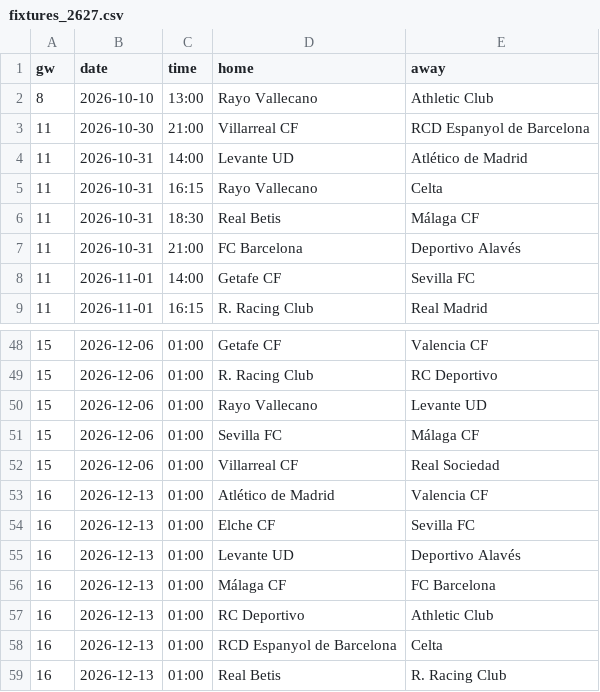
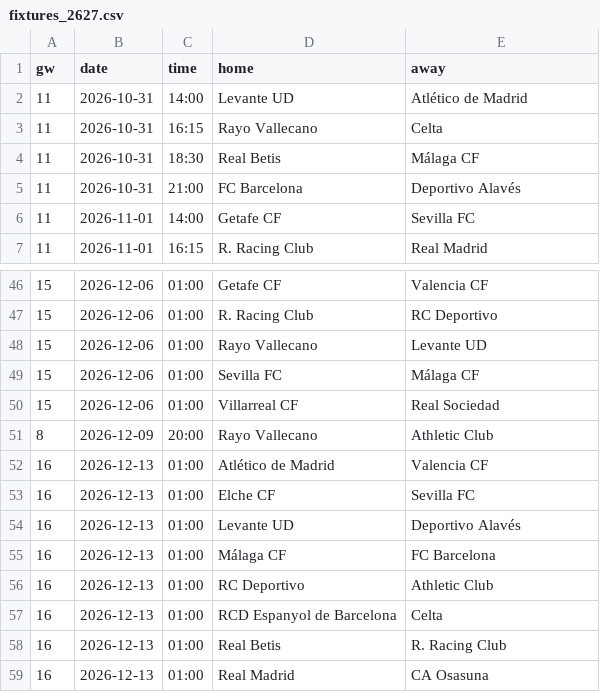
Before and after one commit to Orolu1/football-dashboard, a CSV file: data/live/ESP_1_la-liga/fixtures_2627.csv, drawn as a sheet; only a part is shown, gaps mark what is left out; the shorter side is filled out with more unchanged rows.

```diff
--- a/data/live/ESP_1_la-liga/fixtures_2627.csv
+++ b/data/live/ESP_1_la-liga/fixtures_2627.csv
@@ -1,4 +1,2 @@
 gw,date,time,home,away
-8,2026-10-10,13:00,Rayo Vallecano,Athletic Club
-11,2026-10-30,21:00,Villarreal CF,RCD Espanyol de Barcelona
 11,2026-10-31,14:00,Levante UD,Atlético de Madrid
@@ -52,2 +50,3 @@ gw,date,time,home,away
 15,2026-12-06,01:00,Villarreal CF,Real Sociedad
+8,2026-12-09,20:00,Rayo Vallecano,Athletic Club
 16,2026-12-13,01:00,Atlético de Madrid,Valencia CF
```
Also changed, not shown: data/live/ESP_1_la-liga/results_2627.csv, data/live/FRA_1_ligue-1/fixtures_2627.csv, 4 other files.
